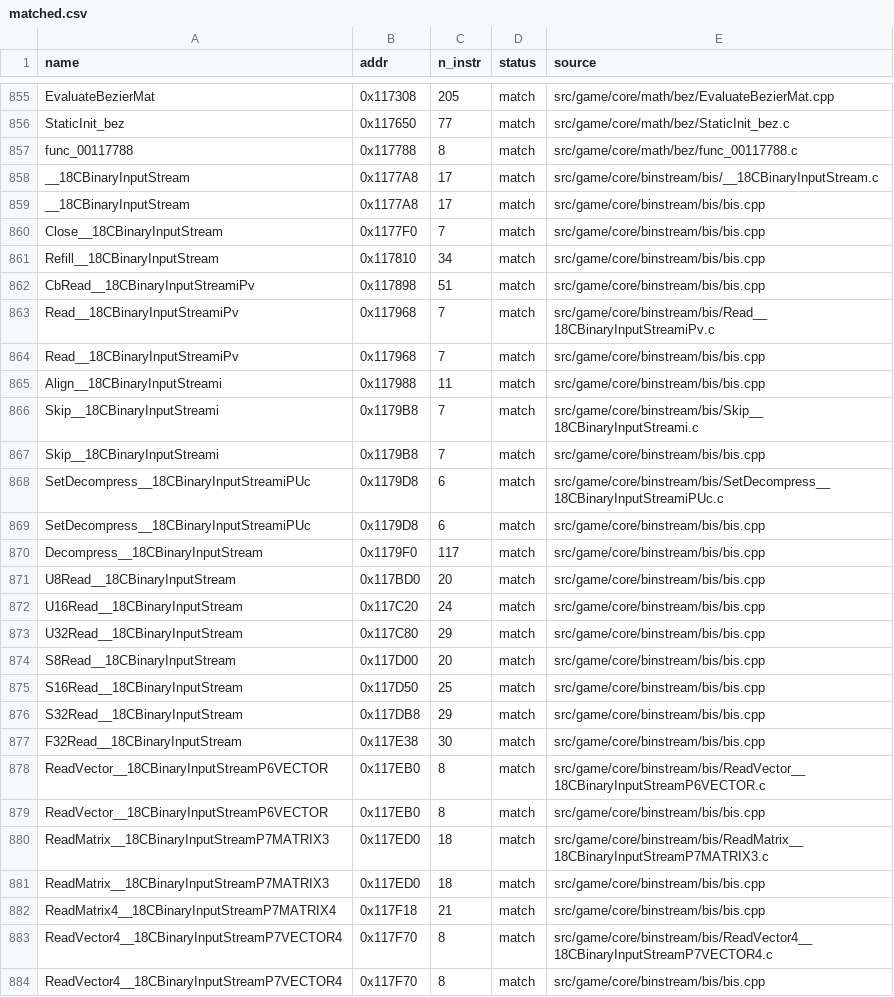
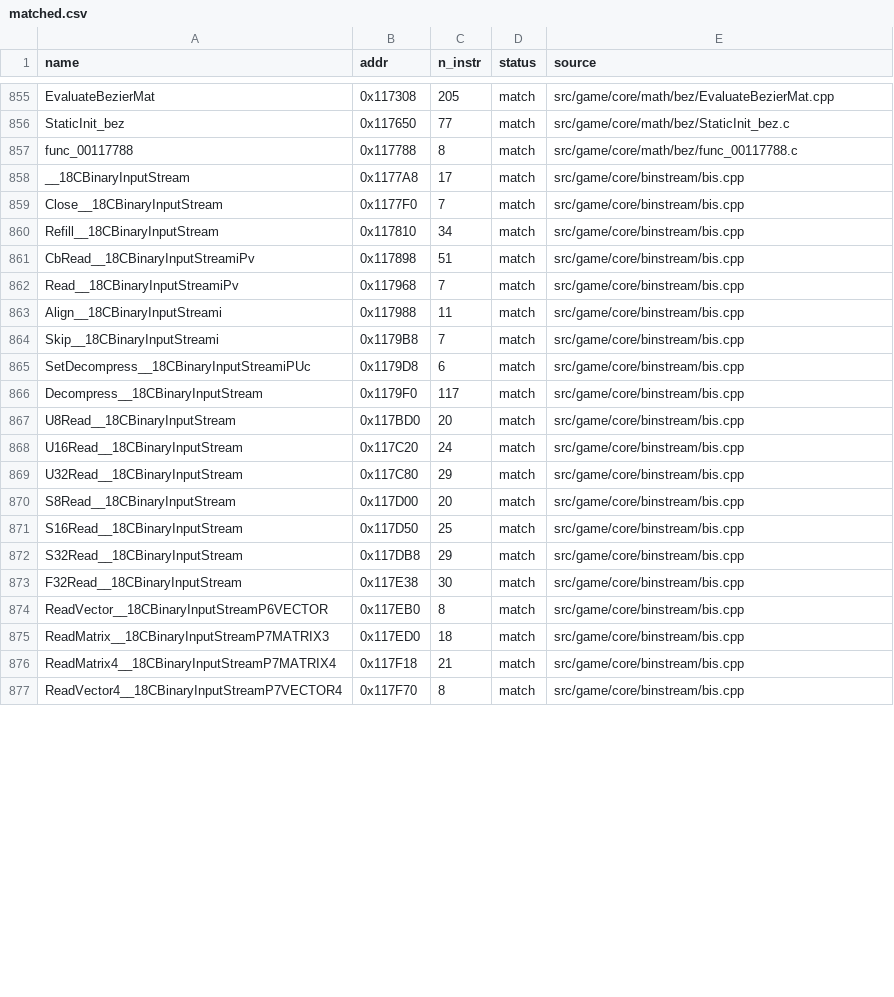
Before and after one commit to brc7/sly2-decomp, a CSV file: config/matched.csv, drawn as a sheet; only a part is shown, gaps mark what is left out; the diff covers the shown part only.

```diff
--- a/config/matched.csv
+++ b/config/matched.csv
@@ -857,28 +857,21 @@ StaticInit_bez,0x117650,77,match,src/game/core/math/bez/StaticInit_bez.c
 func_00117788,0x117788,8,match,src/game/core/math/bez/func_00117788.c
-__18CBinaryInputStream,0x1177A8,17,match,src/game/core/binstream/bis/__18CBinaryInputStream.c
-__18CBinaryInputStream,0x1177A8,17,match,src/game/core/binstream/bis/bis.cpp
-Close__18CBinaryInputStream,0x1177F0,7,match,src/game/core/binstream/bis/bis.cpp
-Refill__18CBinaryInputStream,0x117810,34,match,src/game/core/binstream/bis/bis.cpp
-CbRead__18CBinaryInputStreamiPv,0x117898,51,match,src/game/core/binstream/bis/bis.cpp
-Read__18CBinaryInputStreamiPv,0x117968,7,match,src/game/core/binstream/bis/Read__18CBinaryInputStreamiPv.c
-Read__18CBinaryInputStreamiPv,0x117968,7,match,src/game/core/binstream/bis/bis.cpp
-Align__18CBinaryInputStreami,0x117988,11,match,src/game/core/binstream/bis/bis.cpp
-Skip__18CBinaryInputStreami,0x1179B8,7,match,src/game/core/binstream/bis/Skip__18CBinaryInputStreami.c
-Skip__18CBinaryInputStreami,0x1179B8,7,match,src/game/core/binstream/bis/bis.cpp
-SetDecompress__18CBinaryInputStreamiPUc,0x1179D8,6,match,src/game/core/binstream/bis/SetDecompress__18CBinaryInputStreamiPUc.c
-SetDecompress__18CBinaryInputStreamiPUc,0x1179D8,6,match,src/game/core/binstream/bis/bis.cpp
-Decompress__18CBinaryInputStream,0x1179F0,117,match,src/game/core/binstream/bis/bis.cpp
-U8Read__18CBinaryInputStream,0x117BD0,20,match,src/game/core/binstream/bis/bis.cpp
-U16Read__18CBinaryInputStream,0x117C20,24,match,src/game/core/binstream/bis/bis.cpp
-U32Read__18CBinaryInputStream,0x117C80,29,match,src/game/core/binstream/bis/bis.cpp
-S8Read__18CBinaryInputStream,0x117D00,20,match,src/game/core/binstream/bis/bis.cpp
-S16Read__18CBinaryInputStream,0x117D50,25,match,src/game/core/binstream/bis/bis.cpp
-S32Read__18CBinaryInputStream,0x117DB8,29,match,src/game/core/binstream/bis/bis.cpp
-F32Read__18CBinaryInputStream,0x117E38,30,match,src/game/core/binstream/bis/bis.cpp
-ReadVector__18CBinaryInputStreamP6VECTOR,0x117EB0,8,match,src/game/core/binstream/bis/ReadVector__18CBinaryInputStreamP6VECTOR.c
-ReadVector__18CBinaryInputStreamP6VECTOR,0x117EB0,8,match,src/game/core/binstream/bis/bis.cpp
-ReadMatrix__18CBinaryInputStreamP7MATRIX3,0x117ED0,18,match,src/game/core/binstream/bis/ReadMatrix__18CBinaryInputStreamP7MATRIX3.c
-ReadMatrix__18CBinaryInputStreamP7MATRIX3,0x117ED0,18,match,src/game/core/binstream/bis/bis.cpp
-ReadMatrix4__18CBinaryInputStreamP7MATRIX4,0x117F18,21,match,src/game/core/binstream/bis/bis.cpp
-ReadVector4__18CBinaryInputStreamP7VECTOR4,0x117F70,8,match,src/game/core/binstream/bis/ReadVector4__18CBinaryInputStreamP7VECTOR4.c
-ReadVector4__18CBinaryInputStreamP7VECTOR4,0x117F70,8,match,src/game/core/binstream/bis/bis.cpp
+__18CBinaryInputStream,0x1177A8,17,match,src/game/core/binstream/bis.cpp
+Close__18CBinaryInputStream,0x1177F0,7,match,src/game/core/binstream/bis.cpp
+Refill__18CBinaryInputStream,0x117810,34,match,src/game/core/binstream/bis.cpp
+CbRead__18CBinaryInputStreamiPv,0x117898,51,match,src/game/core/binstream/bis.cpp
+Read__18CBinaryInputStreamiPv,0x117968,7,match,src/game/core/binstream/bis.cpp
+Align__18CBinaryInputStreami,0x117988,11,match,src/game/core/binstream/bis.cpp
+Skip__18CBinaryInputStreami,0x1179B8,7,match,src/game/core/binstream/bis.cpp
+SetDecompress__18CBinaryInputStreamiPUc,0x1179D8,6,match,src/game/core/binstream/bis.cpp
+Decompress__18CBinaryInputStream,0x1179F0,117,match,src/game/core/binstream/bis.cpp
+U8Read__18CBinaryInputStream,0x117BD0,20,match,src/game/core/binstream/bis.cpp
+U16Read__18CBinaryInputStream,0x117C20,24,match,src/game/core/binstream/bis.cpp
+U32Read__18CBinaryInputStream,0x117C80,29,match,src/game/core/binstream/bis.cpp
+S8Read__18CBinaryInputStream,0x117D00,20,match,src/game/core/binstream/bis.cpp
+S16Read__18CBinaryInputStream,0x117D50,25,match,src/game/core/binstream/bis.cpp
+S32Read__18CBinaryInputStream,0x117DB8,29,match,src/game/core/binstream/bis.cpp
+F32Read__18CBinaryInputStream,0x117E38,30,match,src/game/core/binstream/bis.cpp
+ReadVector__18CBinaryInputStreamP6VECTOR,0x117EB0,8,match,src/game/core/binstream/bis.cpp
+ReadMatrix__18CBinaryInputStreamP7MATRIX3,0x117ED0,18,match,src/game/core/binstream/bis.cpp
+ReadMatrix4__18CBinaryInputStreamP7MATRIX4,0x117F18,21,match,src/game/core/binstream/bis.cpp
+ReadVector4__18CBinaryInputStreamP7VECTOR4,0x117F70,8,match,src/game/core/binstream/bis.cpp
```
Also changed, not shown: 2 removed rows and 14 edited cells elsewhere in this file, 29 other files.
